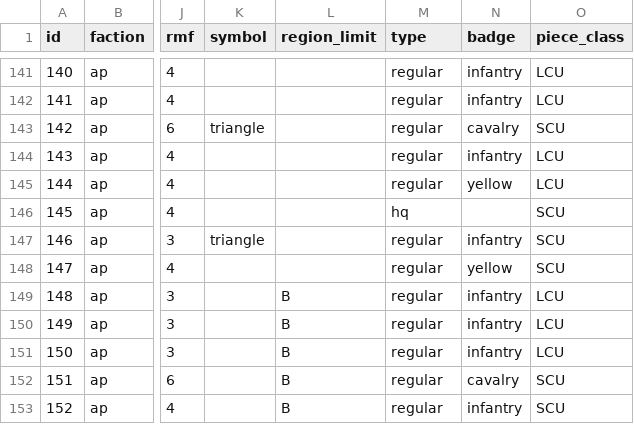
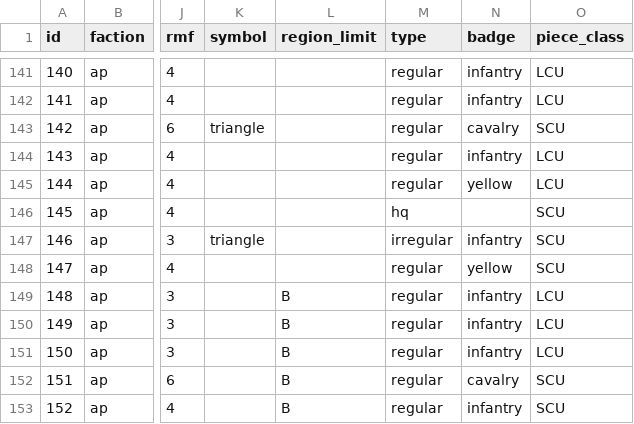
Before and after one commit to gushengtingyu/PUG, a CSV file: csv/pieces.csv, drawn as a sheet; only a part is shown, gaps mark what is left out; the diff names each change by its address in the sheet, - before the commit and + after, or states it on an @@ line.

```diff
--- a/csv/pieces.csv
+++ b/csv/pieces.csv
-M147 (type): regular
+M147 (type): irregular
```
Also changed, not shown: csv/edges.csv, 6 other files.
